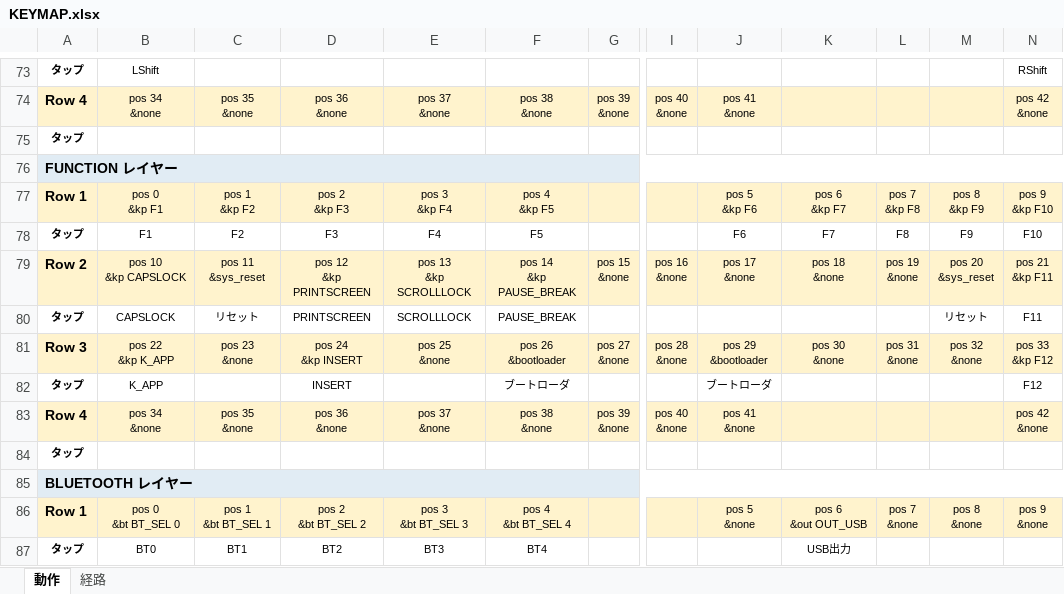
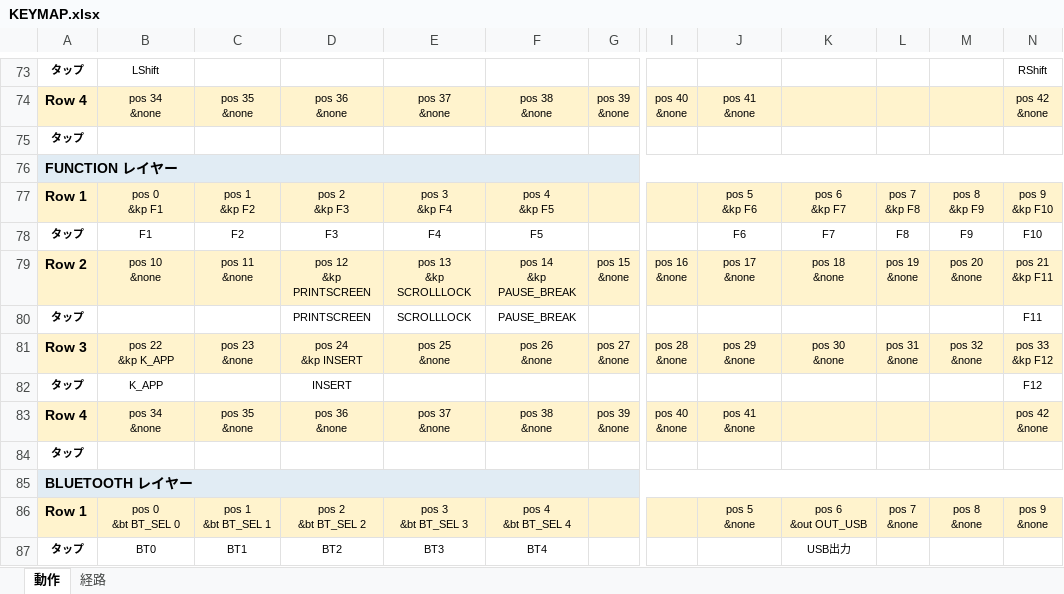
Before and after one commit to ryo-aoki-pc/zmk-config-KUKEY42, an Excel workbook: KEYMAP.xlsx, sheet 動作, drawn as a sheet; only a part is shown, gaps mark what is left out; values as stored, in another font and other column widths than the file's, no borders; ↵ is a line break in a cell; the diff names each change by its address in the sheet, - before the commit and + after, or states it on an @@ line.

```diff
--- a/KEYMAP.xlsx (sheet 動作)
+++ b/KEYMAP.xlsx (sheet 動作)
-B79: pos 10 ↵ &kp CAPSLOCK
+B79: pos 10 ↵ &none
-C79: pos 11 ↵ &sys_reset
+C79: pos 11 ↵ &none
-M79: pos 20 ↵ &sys_reset
+M79: pos 20 ↵ &none
-B80: CAPSLOCK
+B80: (empty)
-C80: リセット
+C80: (empty)
-M80: リセット
+M80: (empty)
-F81: pos 26 ↵ &bootloader
+F81: pos 26 ↵ &none
-J81: pos 29 ↵ &bootloader
+J81: pos 29 ↵ &none
-F82: ブートローダ
+F82: (empty)
-J82: ブートローダ
+J82: (empty)
```
Also changed, not shown: sheet 経路, 2 other files.
